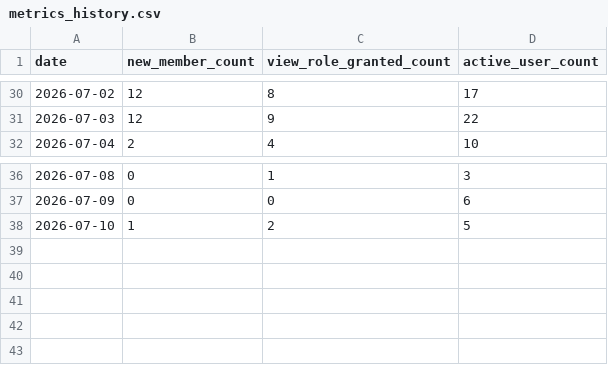
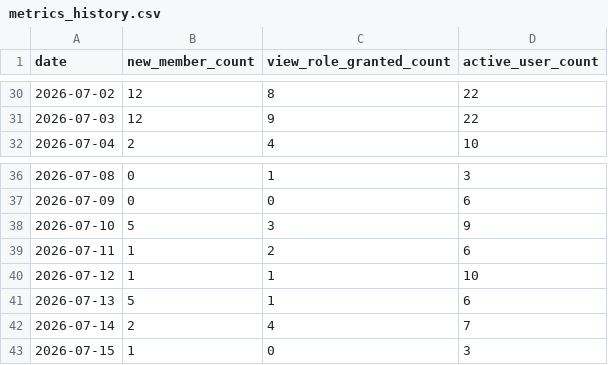
Before and after one commit to uni-scope/DHW, a CSV file: metrics_history.csv, drawn as a sheet; only a part is shown, gaps mark what is left out; the diff covers the shown part only.

```diff
--- a/metrics_history.csv
+++ b/metrics_history.csv
@@ -30,2 +30,2 @@ date,new_member_count,view_role_granted_count,active_user_count
-2026-07-02,12,8,17
+2026-07-02,12,8,22
 2026-07-03,12,9,22
@@ -37,2 +37,7 @@ date,new_member_count,view_role_granted_count,active_user_count
 2026-07-09,0,0,6
-2026-07-10,1,2,5
+2026-07-10,5,3,9
+2026-07-11,1,2,6
+2026-07-12,1,1,10
+2026-07-13,5,1,6
+2026-07-14,2,4,7
+2026-07-15,1,0,3
```
Also changed, not shown: 26 edited cells elsewhere in this file, 2 other files.
